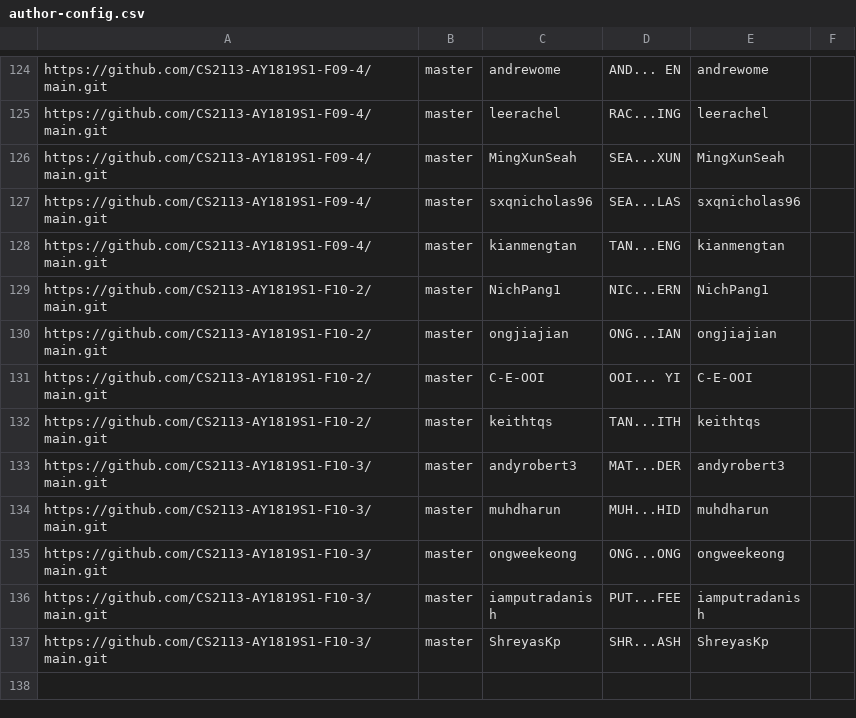
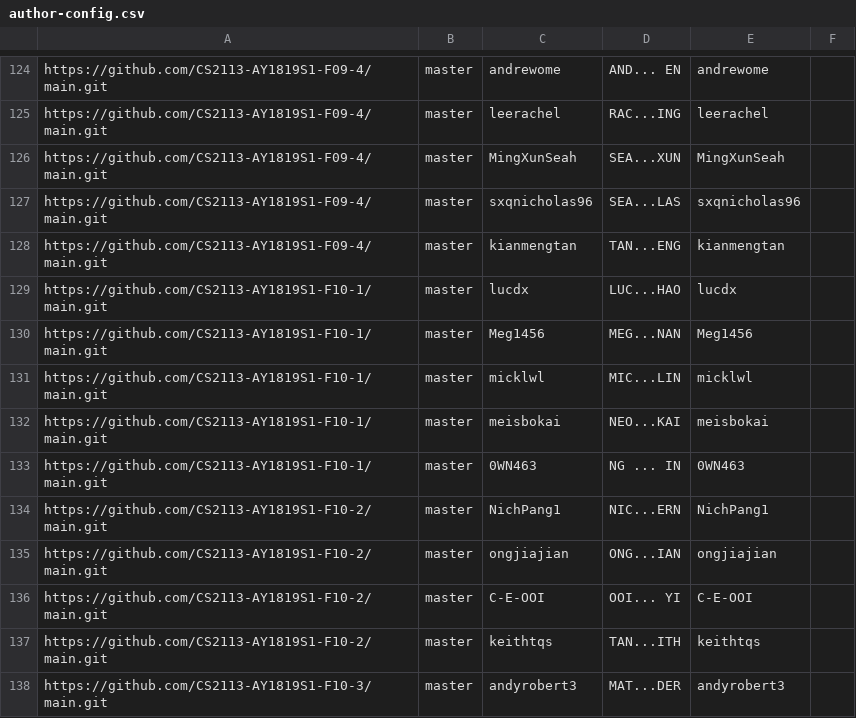
Before and after one commit to nusCS2113-AY1819S1/dashboard, a CSV file: config/author-config.csv, drawn as a sheet; only a part is shown, gaps mark what is left out; the shorter side is filled out with more unchanged rows.

```diff
--- a/config/author-config.csv
+++ b/config/author-config.csv
@@ -128,2 +128,7 @@ https://github.com/CS2113-AY1819S1-F09-4/main.git,master,sxqnicholas96,SEA...LAS
 https://github.com/CS2113-AY1819S1-F09-4/main.git,master,kianmengtan,TAN...ENG,kianmengtan,
+https://github.com/CS2113-AY1819S1-F10-1/main.git,master,lucdx,LUC...HAO,lucdx,
+https://github.com/CS2113-AY1819S1-F10-1/main.git,master,Meg1456,MEG...NAN,Meg1456,
+https://github.com/CS2113-AY1819S1-F10-1/main.git,master,micklwl,MIC...LIN,micklwl,
+https://github.com/CS2113-AY1819S1-F10-1/main.git,master,meisbokai,NEO...KAI,meisbokai,
+https://github.com/CS2113-AY1819S1-F10-1/main.git,master,0WN463,NG ... IN,0WN463,
 https://github.com/CS2113-AY1819S1-F10-2/main.git,master,NichPang1,NIC...ERN,NichPang1,
```
Also changed, not shown: config/repo-config.csv.
